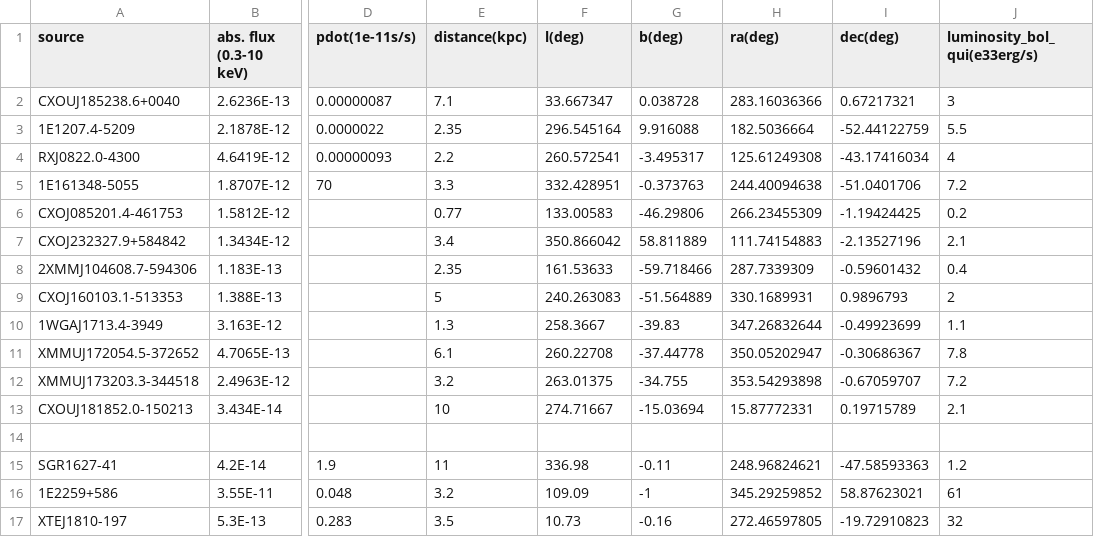
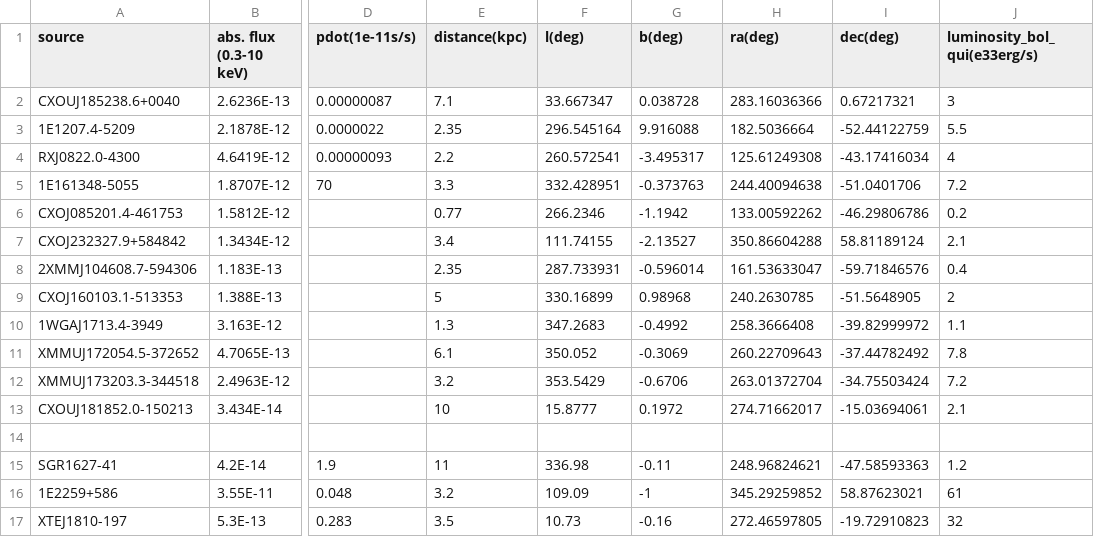
Before and after one commit to ice-csic-astroexotic/ML-Poppyns, a CSV file: data/observations/thermal_NS_05-11-2024.csv, drawn as a sheet; only a part is shown, gaps mark what is left out; the diff names each change by its address in the sheet, - before the commit and + after, or states it on an @@ line.

Commit message:
Correcting some coordinates in the thermal_NS_05-11-2024.csv file.

```diff
--- a/data/observations/thermal_NS_05-11-2024.csv
+++ b/data/observations/thermal_NS_05-11-2024.csv
-F6 (l(deg)): 133.00583
+F6 (l(deg)): 266.2346
-G6 (b(deg)): -46.29806
+G6 (b(deg)): -1.1942
-H6 (ra(deg)): 266.23455309
+H6 (ra(deg)): 133.00592262
-I6 (dec(deg)): -1.19424425
+I6 (dec(deg)): -46.29806786
-F7 (l(deg)): 350.866042
+F7 (l(deg)): 111.74155
-G7 (b(deg)): 58.811889
+G7 (b(deg)): -2.13527
-H7 (ra(deg)): 111.74154883
+H7 (ra(deg)): 350.86604288
-I7 (dec(deg)): -2.13527196
+I7 (dec(deg)): 58.81189124
-F8 (l(deg)): 161.53633
+F8 (l(deg)): 287.733931
-G8 (b(deg)): -59.718466
+G8 (b(deg)): -0.596014
-H8 (ra(deg)): 287.7339309
+H8 (ra(deg)): 161.53633047
-I8 (dec(deg)): -0.59601432
+I8 (dec(deg)): -59.71846576
-F9 (l(deg)): 240.263083
+F9 (l(deg)): 330.16899
-G9 (b(deg)): -51.564889
+G9 (b(deg)): 0.98968
-H9 (ra(deg)): 330.1689931
+H9 (ra(deg)): 240.2630785
-I9 (dec(deg)): 0.9896793
+I9 (dec(deg)): -51.5648905
-F10 (l(deg)): 258.3667
+F10 (l(deg)): 347.2683
-G10 (b(deg)): -39.83
+G10 (b(deg)): -0.4992
-H10 (ra(deg)): 347.26832644
+H10 (ra(deg)): 258.3666408
-I10 (dec(deg)): -0.49923699
+I10 (dec(deg)): -39.82999972
-F11 (l(deg)): 260.22708
+F11 (l(deg)): 350.052
-G11 (b(deg)): -37.44778
+G11 (b(deg)): -0.3069
-H11 (ra(deg)): 350.05202947
+H11 (ra(deg)): 260.22709643
-I11 (dec(deg)): -0.30686367
+I11 (dec(deg)): -37.44782492
-F12 (l(deg)): 263.01375
+F12 (l(deg)): 353.5429
-G12 (b(deg)): -34.755
+G12 (b(deg)): -0.6706
-H12 (ra(deg)): 353.54293898
+H12 (ra(deg)): 263.01372704
-I12 (dec(deg)): -0.67059707
+I12 (dec(deg)): -34.75503424
-F13 (l(deg)): 274.71667
+F13 (l(deg)): 15.8777
-G13 (b(deg)): -15.03694
+G13 (b(deg)): 0.1972
-H13 (ra(deg)): 15.87772331
+H13 (ra(deg)): 274.71662017
-I13 (dec(deg)): 0.19715789
+I13 (dec(deg)): -15.03694061
```
